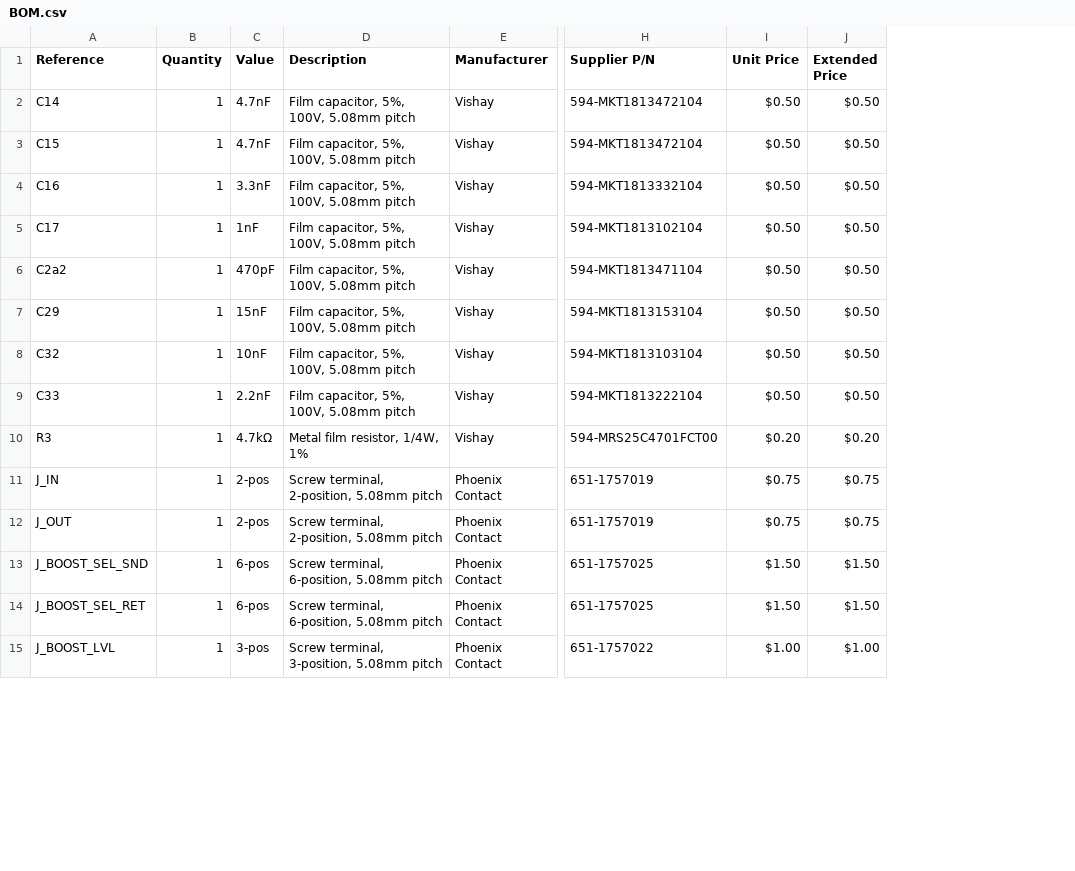
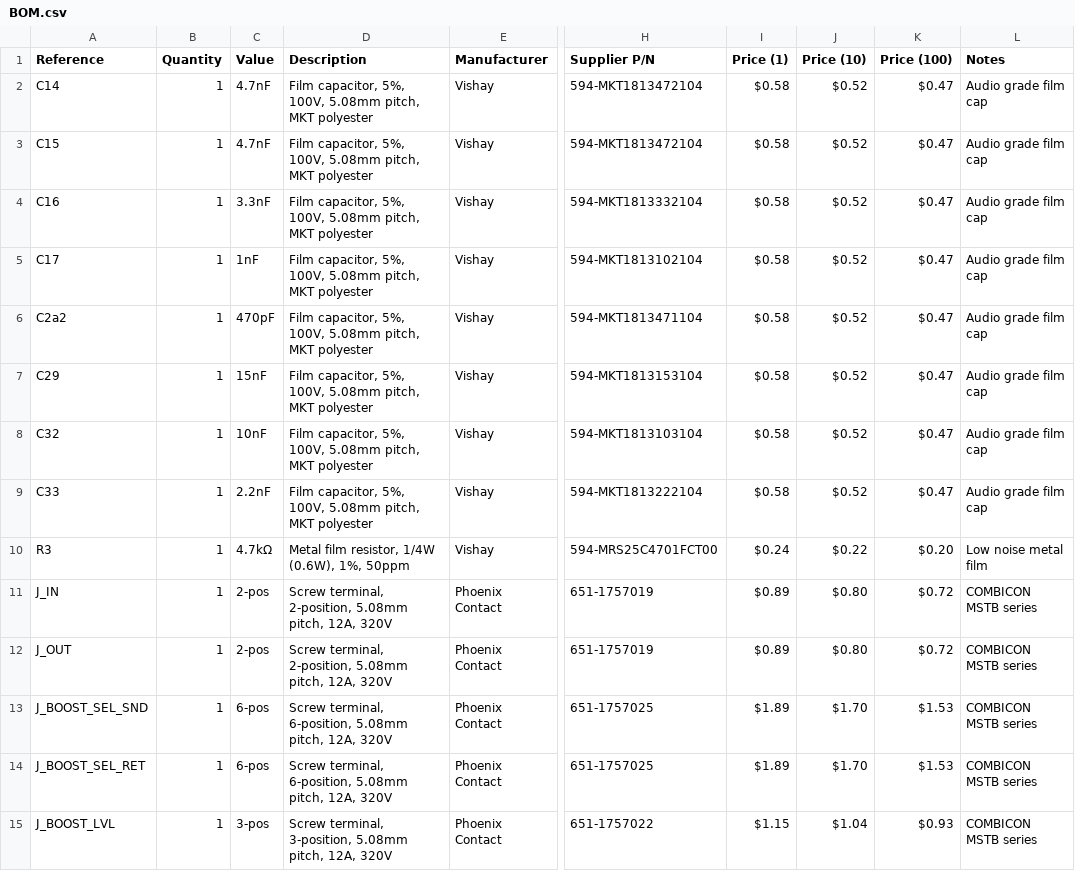
Before and after one commit to oletizi/multi-channel-preamp, a CSV file: src/pultec/modules/high-boost/BOM.csv, drawn as a sheet; only a part is shown, gaps mark what is left out; removed rows and columns are numbered as before the commit, all else as after; the diff covers the shown part only; the diff names each change by its address in the sheet, - before the commit and + after, or states it on an @@ line.

```diff
--- a/src/pultec/modules/high-boost/BOM.csv
+++ b/src/pultec/modules/high-boost/BOM.csv
-column I (Unit Price), rows 2-15: $0.50 | $0.50 | $0.50 | $0.50 | $0.50 | $0.50 | $0.50 | $0.50 | $0.20 | $0.75 | $0.75 | $1.50 | $1.50 | $1.00
-column J (Extended Price), rows 2-15: $0.50 | $0.50 | $0.50 | $0.50 | $0.50 | $0.50 | $0.50 | $0.50 | $0.20 | $0.75 | $0.75 | $1.50 | $1.50 | $1.00
+column I (Price (1)), rows 2-15: $0.58 | $0.58 | $0.58 | $0.58 | $0.58 | $0.58 | $0.58 | $0.58 | $0.24 | $0.89 | $0.89 | $1.89 | $1.89 | $1.15
+column J (Price (10)), rows 2-15: $0.52 | $0.52 | $0.52 | $0.52 | $0.52 | $0.52 | $0.52 | $0.52 | $0.22 | $0.80 | $0.80 | $1.70 | $1.70 | $1.04
+column K (Price (100)), rows 2-15: $0.47 | $0.47 | $0.47 | $0.47 | $0.47 | $0.47 | $0.47 | $0.47 | $0.20 | $0.72 | $0.72 | $1.53 | $1.53 | $0.93
+column L (Notes), rows 2-15: Audio grade film cap | Audio grade film cap | Audio grade film cap | Audio grade film cap | Audio grade film cap | Audio grade film cap | Audio grade film cap | Audio grade film cap | Low noise metal film | COMBICON MSTB series | COMBICON MSTB series | COMBICON MSTB series | COMBICON MSTB series | COMBICON MSTB series
-D2:D9 (Description): …100V, 5.08mm pitch
+D2:D9 (Description): …100V, 5.08mm pitch, MKT polyester
-D10 (Description): Metal film resistor, 1/4W, 1%
+D10 (Description): Metal film resistor, 1/4W (0.6W), 1%, 50ppm
-D11:D12 (Description): …2-position, 5.08mm pitch
+D11:D12 (Description): …2-position, 5.08mm pitch, 12A, 320V
-D13:D14 (Description): …6-position, 5.08mm pitch
+D13:D14 (Description): …6-position, 5.08mm pitch, 12A, 320V
-D15 (Description): …3-position, 5.08mm pitch
+D15 (Description): …3-position, 5.08mm pitch, 12A, 320V
```
Also changed, not shown: 15 added rows and 17 edited cells elsewhere in this file, src/pultec/modules/high-cut/BOM.csv, src/pultec/modules/low-boost/BOM.csv, 26 other files.
